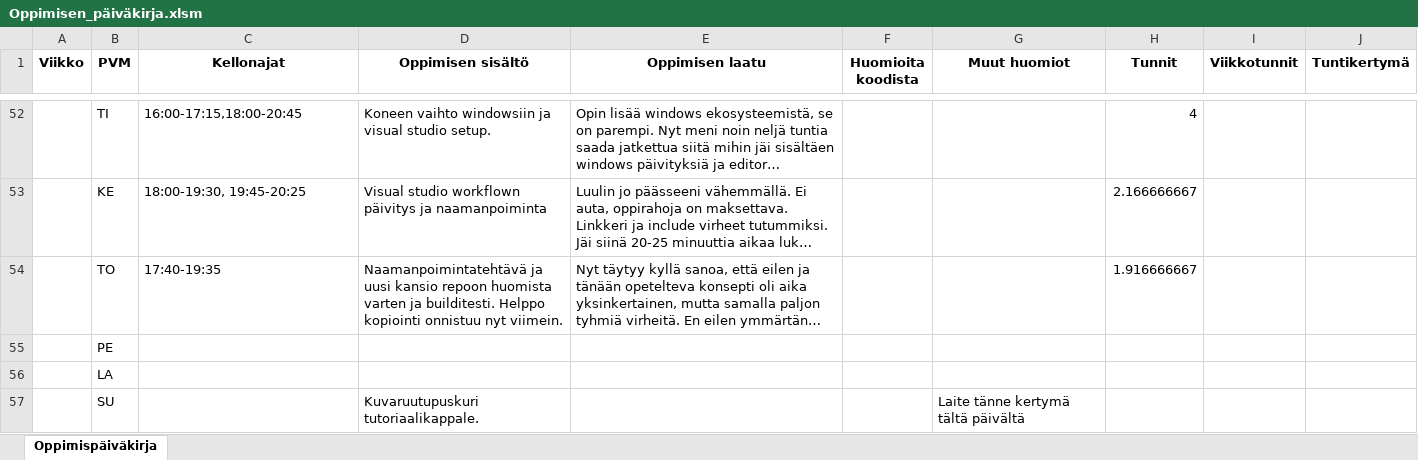
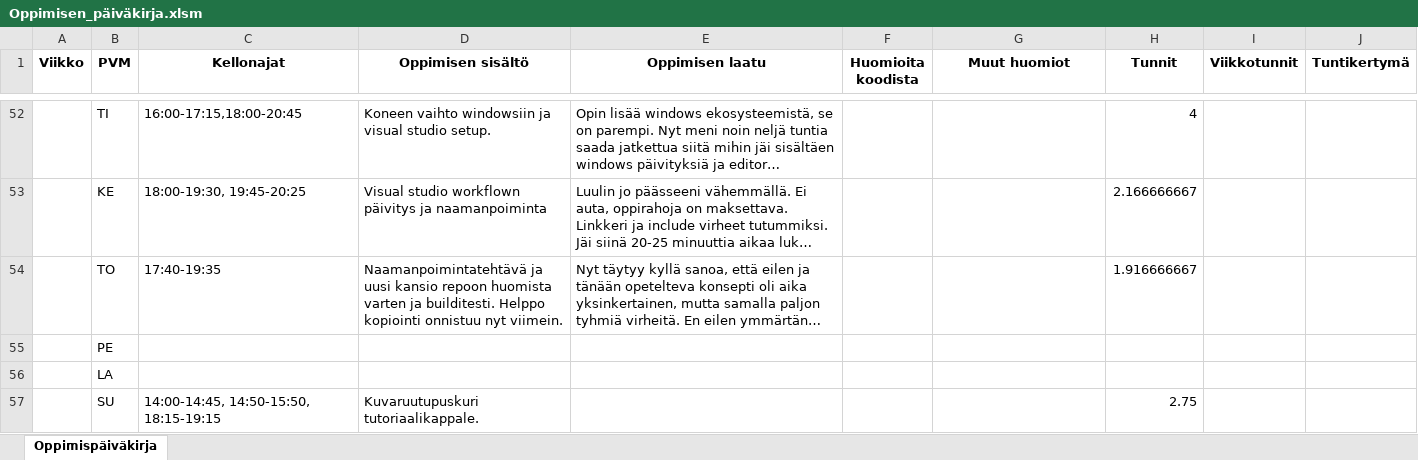
Before and after one commit to ven-gnz/OGL, an Excel workbook: Oppimisen_päiväkirja.xlsm, sheet Oppimispäiväkirja, drawn as a sheet; only a part is shown, gaps mark what is left out; long unchanged cells end in …; values as stored, in another font and other column widths than the file's, no borders; removed rows and columns are numbered as before the commit, all else as after; the diff covers the shown part only; the diff names each change by its address in the sheet, - before the commit and + after, or states it on an @@ line.

```diff
--- a/Oppimisen_päiväkirja.xlsm (sheet Oppimispäiväkirja)
+++ b/Oppimisen_päiväkirja.xlsm (sheet Oppimispäiväkirja)
-row 57:  | SU |  | Kuvaruutupuskuri tutoriaalikappale. |  |  | Laite tänne kertymä tältä päivältä
+row 57:  | SU | 14:00-14:45, 14:50-15:50, 18:15-19:15 | Kuvaruutupuskuri tutoriaalikappale. |  |  |  | 2.75
```
Also changed, not shown: 1 added row and 4 edited cells elsewhere in this sheet, 17 other files.
